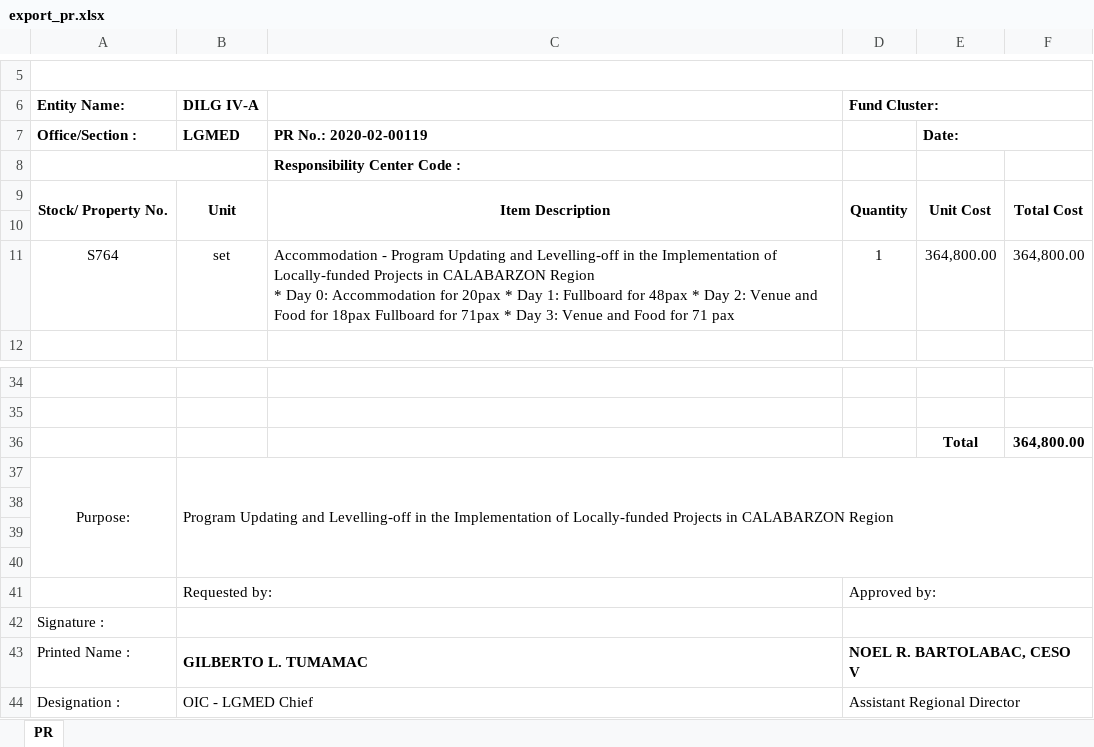
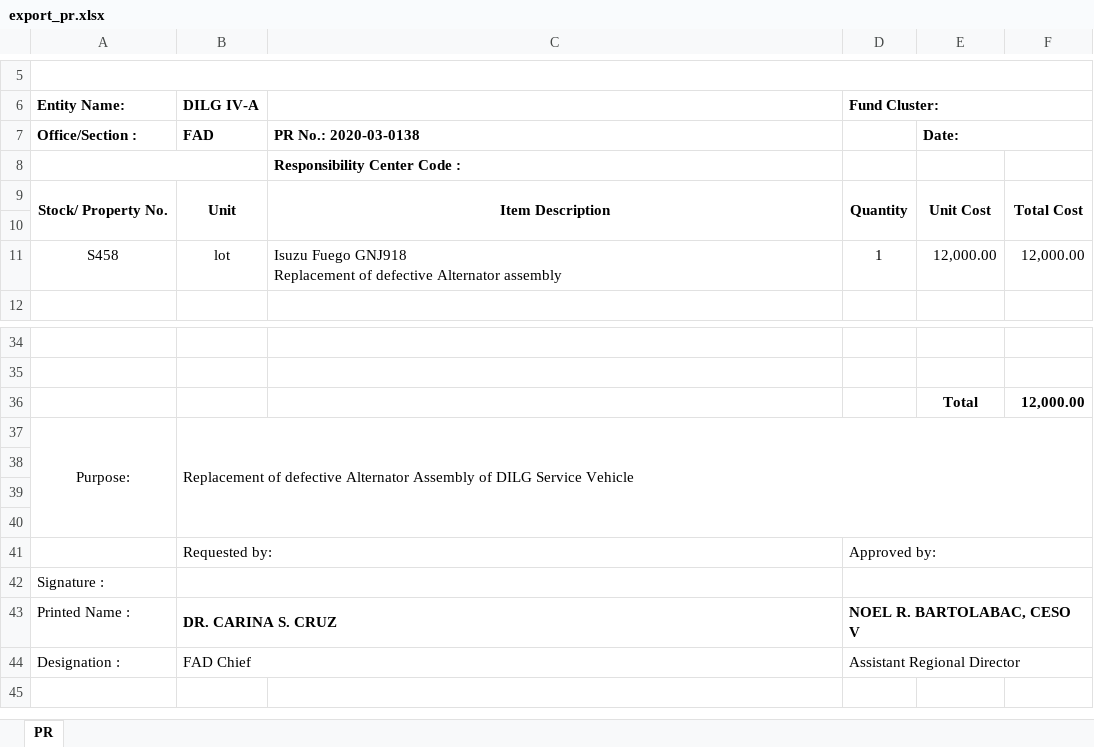
Before and after one commit to princezhian19/fas2020, an Excel workbook: export_pr.xlsx, sheet PR, drawn as a sheet; only a part is shown, gaps mark what is left out; values as stored, in another font and other column widths than the file's, no borders; removed rows and columns are numbered as before the commit, all else as after; ↵ is a line break in a cell; the diff names each change by its address in the sheet, - before the commit and + after, or states it on an @@ line.

```diff
--- a/export_pr.xlsx (sheet PR)
+++ b/export_pr.xlsx (sheet PR)
-B7 (DILG IV-A): LGMED
+B7 (DILG IV-A): FAD
-C7: PR No.: 2020-02-00119
+C7: PR No.: 2020-03-0138
-row 11: S764 | set | Accommodation - Program Updating and Levelling-off in the Implementation of Locally-funded Projects in CALABARZON Region ↵ * Day 0: Accommodation for 20pax * Day 1: Fullboard for 48pax * Day 2: Venue and Food for 18pax Fullboard for 71pax * Day 3: Venue and Food for 71 pax | 1 | 364,800.00 | 364,800.00
+row 11: S458 | lot | Isuzu Fuego GNJ918 ↵ Replacement of defective Alternator assembly | 1 | 12,000.00 | 12,000.00
-F36: 364,800.00
+F36: 12,000.00
-B37 (DILG IV-A): Program Updating and Levelling-off in the Implementation of Locally-funded Projects in CALABARZON Region
+B37 (DILG IV-A): Replacement of defective Alternator Assembly of DILG Service Vehicle
-B43 (DILG IV-A): GILBERTO L. TUMAMAC
+B43 (DILG IV-A): DR. CARINA S. CRUZ
-B44 (DILG IV-A): OIC - LGMED Chief
+B44 (DILG IV-A): FAD Chief
```
Also changed, not shown: export_pr1.xlsx, 3 other files.
